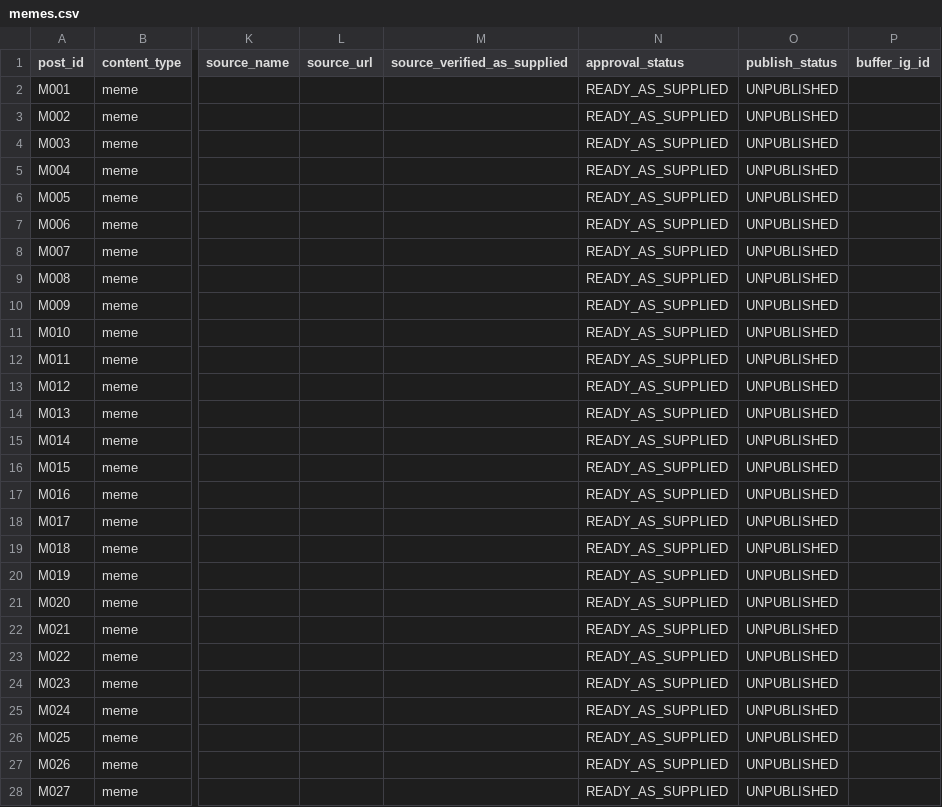
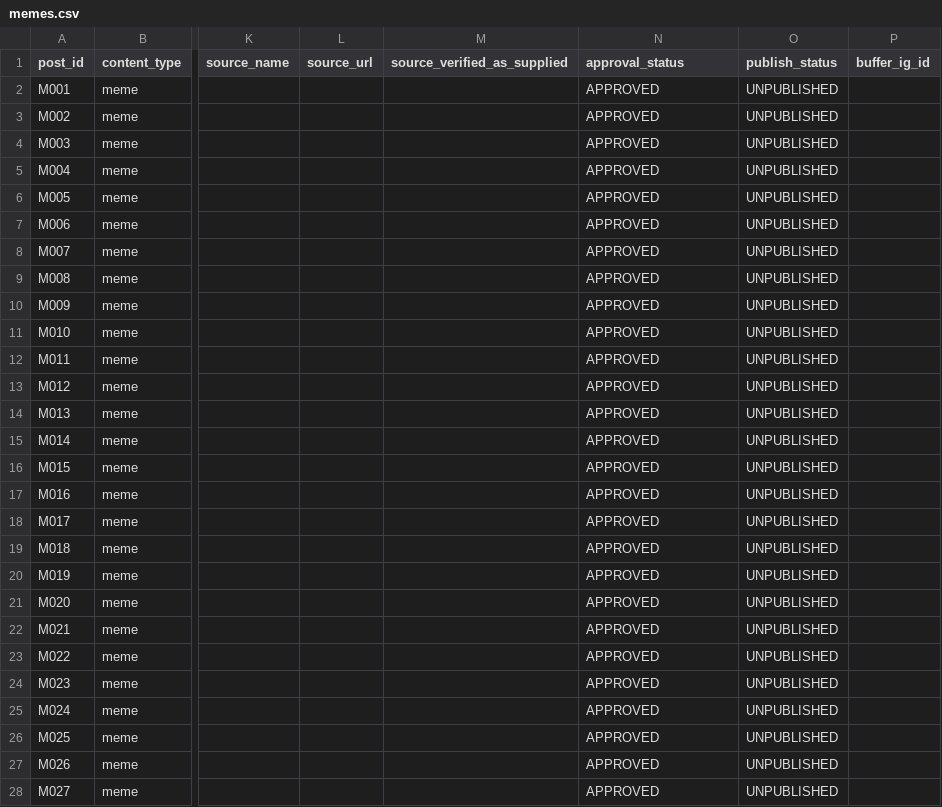
Before and after one commit to claudecodeguy/morning-mully-social, a CSV file: data/memes.csv, drawn as a sheet; only a part is shown, gaps mark what is left out; the diff covers the shown part only; the diff names each change by its address in the sheet, - before the commit and + after, or states it on an @@ line.

```diff
--- a/data/memes.csv
+++ b/data/memes.csv
-N2:N28 (approval_status): READY_AS_SUPPLIED
+N2:N28 (approval_status): APPROVED
```
Also changed, not shown: 4 edited cells elsewhere in this file, data/asset_audit.csv, data/statistics.csv, 9 other files.
